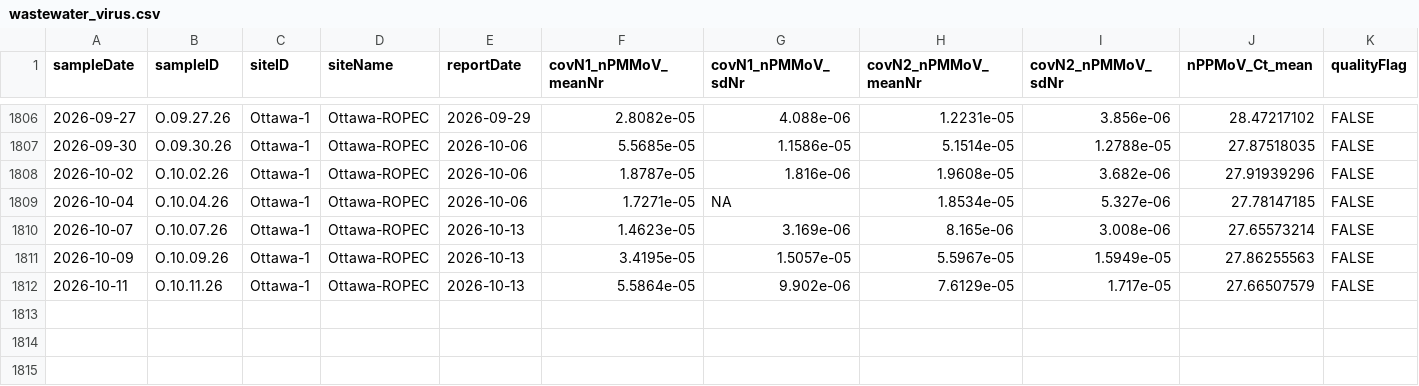
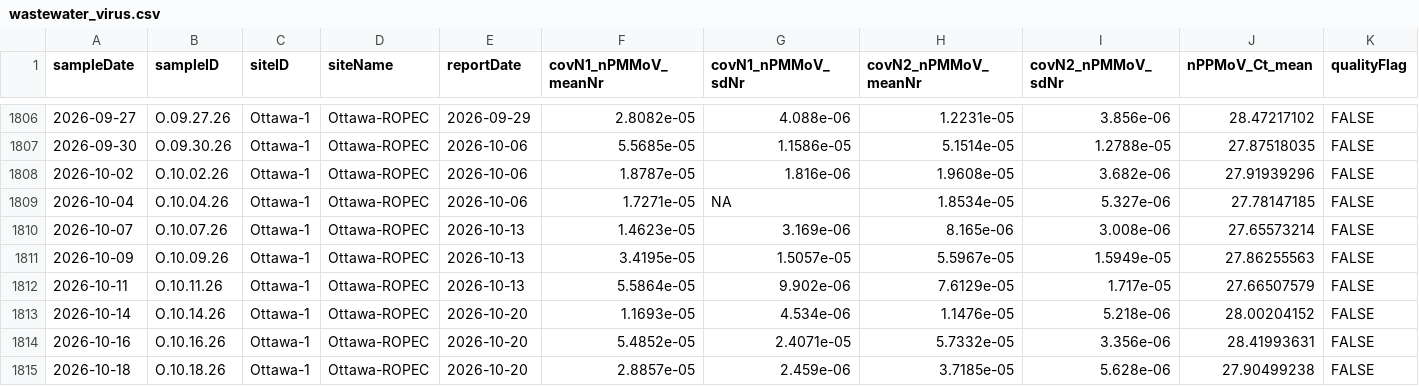
Before and after one commit to Delatolla-lab/PHESD, a CSV file: Wastewater/Ottawa/Data/wastewater_virus.csv, drawn as a sheet; only a part is shown, gaps mark what is left out; rows hold the shown columns only; the diff names each change by its address in the sheet, - before the commit and + after, or states it on an @@ line.

```diff
--- a/Wastewater/Ottawa/Data/wastewater_virus.csv
+++ b/Wastewater/Ottawa/Data/wastewater_virus.csv
+row 1813: 2026-10-14 | O.10.14.26 | Ottawa-1 | Ottawa-ROPEC | 2026-10-20 | 1.1693e-05 | 4.534e-06 | 1.1476e-05 | 5.218e-06 | 28.00204152 | FALSE
+row 1814: 2026-10-16 | O.10.16.26 | Ottawa-1 | Ottawa-ROPEC | 2026-10-20 | 5.4852e-05 | 2.4071e-05 | 5.7332e-05 | 3.356e-06 | 28.41993631 | FALSE
+row 1815: 2026-10-18 | O.10.18.26 | Ottawa-1 | Ottawa-ROPEC | 2026-10-20 | 2.8857e-05 | 2.459e-06 | 3.7185e-05 | 5.628e-06 | 27.90499238 | FALSE
```
Also changed, not shown: 1 other file.
